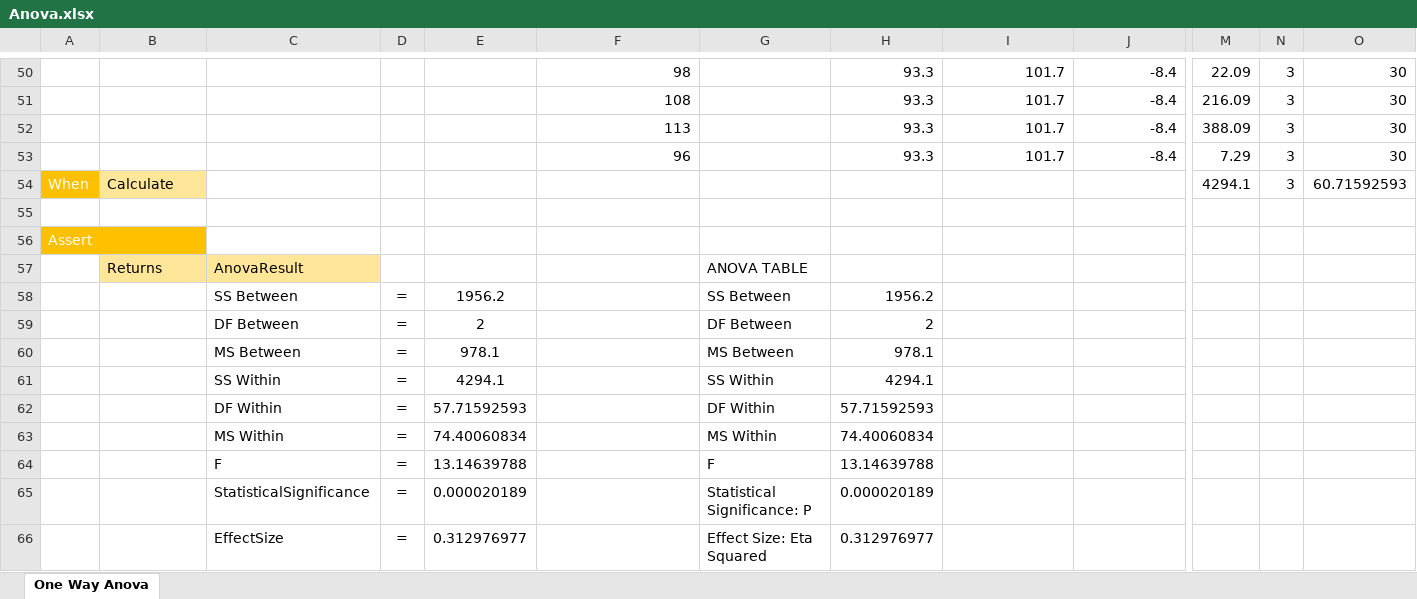
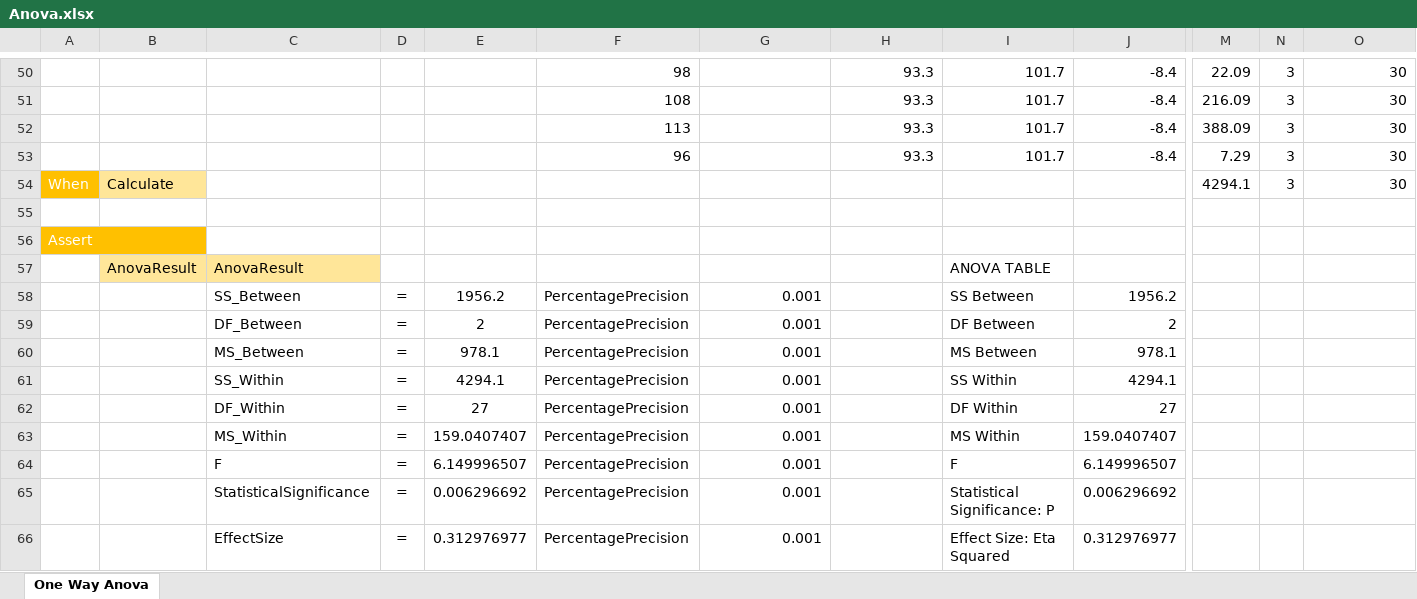
Before and after one commit to resgroup/customer-tests-excel, an Excel workbook: SampleTests/ExcelTests/Anova.xlsx, sheet One Way Anova, drawn as a sheet; only a part is shown, gaps mark what is left out; values as stored, in another font and other column widths than the file's, no borders; conditional formats not drawn; removed rows and columns are numbered as before the commit, all else as after; rows hold the shown columns only; the diff names each change by its address in the sheet, - before the commit and + after, or states it on an @@ line.

Commit message:
Fix C# Test Generation for Anova test
This involved fixing a bug in the spreadhsheet (df_within was wrong)
and adding some "usings" to the test generation script

```diff
--- a/SampleTests/ExcelTests/Anova.xlsx (sheet One Way Anova)
+++ b/SampleTests/ExcelTests/Anova.xlsx (sheet One Way Anova)
-O54: 60.71592593
+O54: 30
-row 57:  | Returns | AnovaResult |  |  |  | ANOVA TABLE
-row 58:  |  | SS Between | = | 1956.2 |  | SS Between | 1956.2
-row 59:  |  | DF Between | = | 2 |  | DF Between | 2
-row 60:  |  | MS Between | = | 978.1 |  | MS Between | 978.1
-row 61:  |  | SS Within | = | 4294.1 |  | SS Within | 4294.1
-row 62:  |  | DF Within | = | 57.71592593 |  | DF Within | 57.71592593
-row 63:  |  | MS Within | = | 74.40060834 |  | MS Within | 74.40060834
-row 64:  |  | F | = | 13.14639788 |  | F | 13.14639788
-row 65:  |  | StatisticalSignificance | = | 0.000020189 |  | Statistical Significance: P | 0.000020189
-row 66:  |  | EffectSize | = | 0.312976977 |  | Effect Size: Eta Squared | 0.312976977
+row 57:  | AnovaResult | AnovaResult |  |  |  |  |  | ANOVA TABLE
+row 58:  |  | SS_Between | = | 1956.2 | PercentagePrecision | 0.001 |  | SS Between | 1956.2
+row 59:  |  | DF_Between | = | 2 | PercentagePrecision | 0.001 |  | DF Between | 2
+row 60:  |  | MS_Between | = | 978.1 | PercentagePrecision | 0.001 |  | MS Between | 978.1
+row 61:  |  | SS_Within | = | 4294.1 | PercentagePrecision | 0.001 |  | SS Within | 4294.1
+row 62:  |  | DF_Within | = | 27 | PercentagePrecision | 0.001 |  | DF Within | 27
+row 63:  |  | MS_Within | = | 159.0407407 | PercentagePrecision | 0.001 |  | MS Within | 159.0407407
+row 64:  |  | F | = | 6.149996507 | PercentagePrecision | 0.001 |  | F | 6.149996507
+row 65:  |  | StatisticalSignificance | = | 0.006296692 | PercentagePrecision | 0.001 |  | Statistical Significance: P | 0.006296692
+row 66:  |  | EffectSize | = | 0.312976977 | PercentagePrecision | 0.001 |  | Effect Size: Eta Squared | 0.312976977
```
Also changed, not shown: 3 other files.
